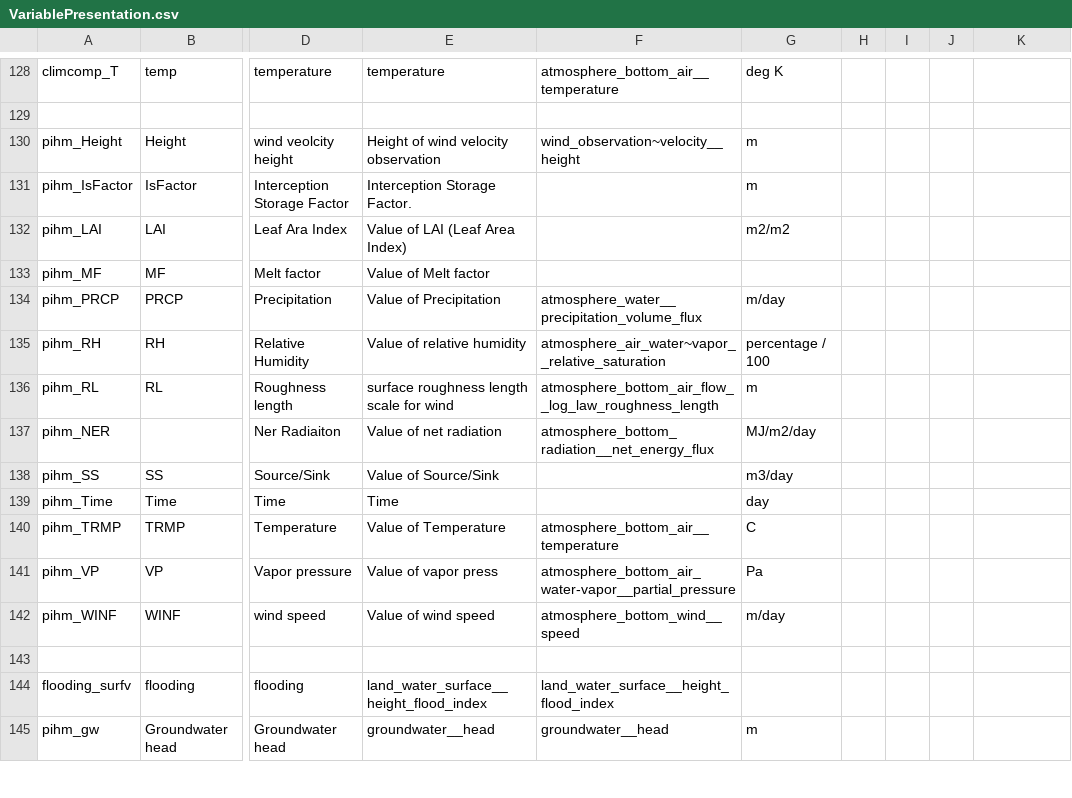
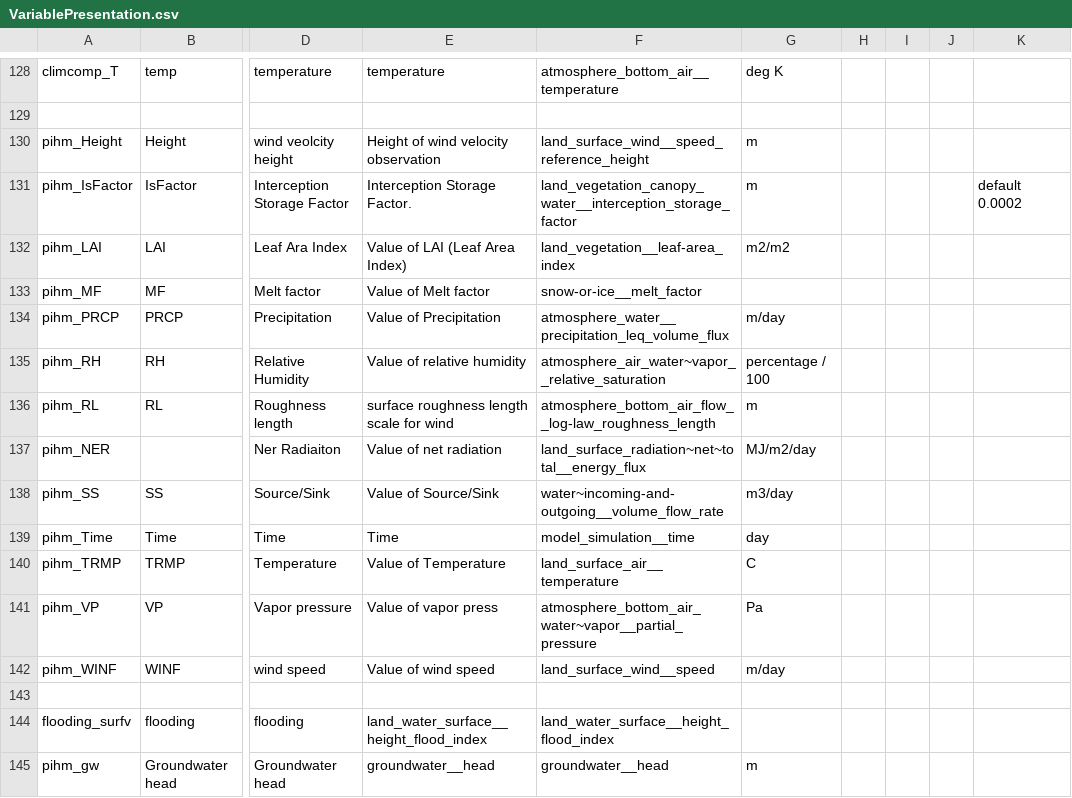
Before and after one commit to mintproject/Mint-ModelCatalog-Ontology, a CSV file: modelCatalog/instances/VariablePresentation.csv, drawn as a sheet; only a part is shown, gaps mark what is left out; the diff covers the shown part only; the diff names each change by its address in the sheet, - before the commit and + after, or states it on an @@ line.

Commit message:
added variables, fixed typos

```diff
--- a/modelCatalog/instances/VariablePresentation.csv
+++ b/modelCatalog/instances/VariablePresentation.csv
-F130: wind_observation~velocity__height
+F130: land_surface_wind__speed_reference_height
-F131: (empty)
+F131: land_vegetation_canopy_water__interception_storage_factor
-K131: (empty)
+K131: default 0.0002
-F132: (empty)
+F132: land_vegetation__leaf-area_index
-F133: (empty)
+F133: snow-or-ice__melt_factor
-F134: atmosphere_water__precipitation_volume_flux
+F134: atmosphere_water__precipitation_leq_volume_flux
-F136: atmosphere_bottom_air_flow__log_law_roughness_length
+F136: atmosphere_bottom_air_flow__log-law_roughness_length
-F137: atmosphere_bottom_radiation__net_energy_flux
+F137: land_surface_radiation~net~total__energy_flux
-F138: (empty)
+F138: water~incoming-and-outgoing__volume_flow_rate
-F139: (empty)
+F139: model_simulation__time
-F140: atmosphere_bottom_air__temperature
+F140: land_surface_air__temperature
-F141: atmosphere_bottom_air_water-vapor__partial_pressure
+F141: atmosphere_bottom_air_water~vapor__partial_pressure
-F142: atmosphere_bottom_wind__speed
+F142: land_surface_wind__speed
```
Also changed, not shown: 36 edited cells elsewhere in this file, modelCatalog/instances/ModelConfiguration.csv, modelCatalog/instances/Parameter.csv.
